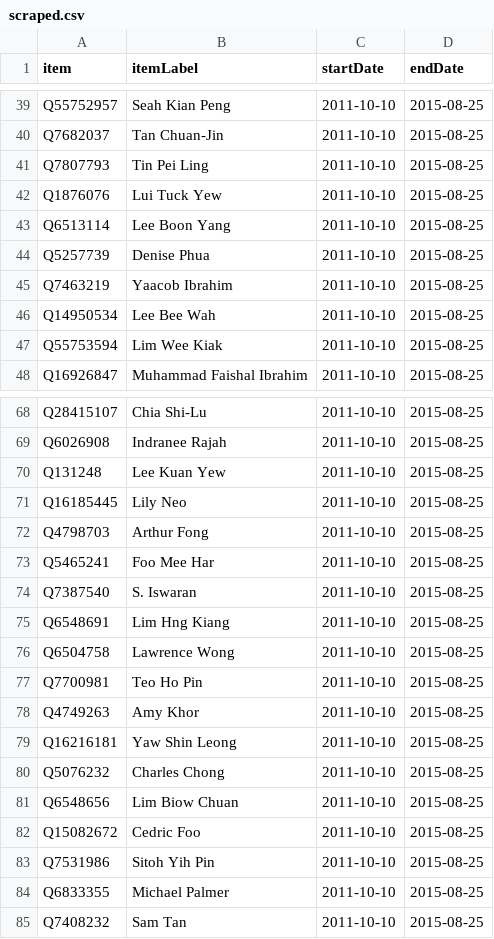
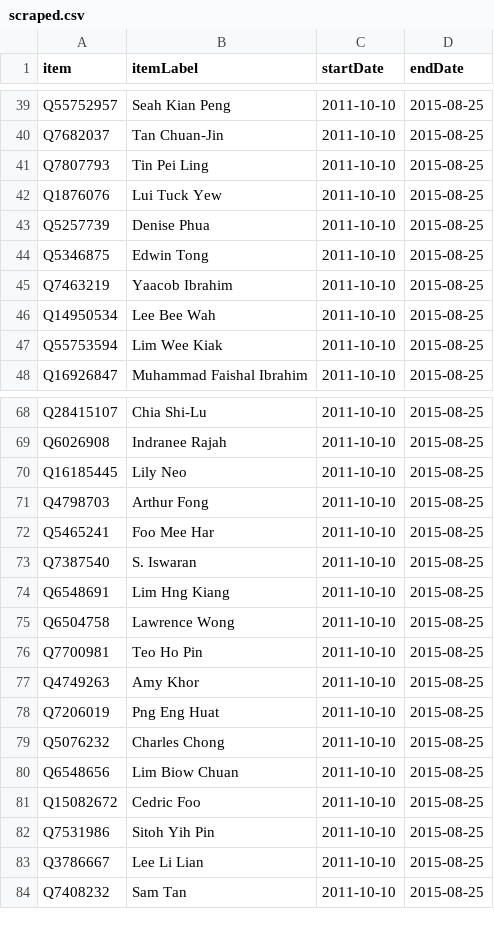
Before and after one commit to every-politician-scrapers/singapore-ministers, a CSV file: sources/parliament-12/scraped.csv, drawn as a sheet; only a part is shown, gaps mark what is left out.

```diff
--- a/sources/parliament-12/scraped.csv
+++ b/sources/parliament-12/scraped.csv
@@ -42,4 +42,4 @@ Q7807793,Tin Pei Ling,2011-10-10,2015-08-25
 Q1876076,Lui Tuck Yew,2011-10-10,2015-08-25
-Q6513114,Lee Boon Yang,2011-10-10,2015-08-25
 Q5257739,Denise Phua,2011-10-10,2015-08-25
+Q5346875,Edwin Tong,2011-10-10,2015-08-25
 Q7463219,Yaacob Ibrahim,2011-10-10,2015-08-25
@@ -69,3 +69,2 @@ Q28415107,Chia Shi-Lu,2011-10-10,2015-08-25
 Q6026908,Indranee Rajah,2011-10-10,2015-08-25
-Q131248,Lee Kuan Yew,2011-10-10,2015-08-25
 Q16185445,Lily Neo,2011-10-10,2015-08-25
@@ -78,3 +77,3 @@ Q7700981,Teo Ho Pin,2011-10-10,2015-08-25
 Q4749263,Amy Khor,2011-10-10,2015-08-25
-Q16216181,Yaw Shin Leong,2011-10-10,2015-08-25
+Q7206019,Png Eng Huat,2011-10-10,2015-08-25
 Q5076232,Charles Chong,2011-10-10,2015-08-25
@@ -83,3 +82,3 @@ Q15082672,Cedric Foo,2011-10-10,2015-08-25
 Q7531986,Sitoh Yih Pin,2011-10-10,2015-08-25
-Q6833355,Michael Palmer,2011-10-10,2015-08-25
+Q3786667,Lee Li Lian,2011-10-10,2015-08-25
 Q7408232,Sam Tan,2011-10-10,2015-08-25
```
Also changed, not shown: sources/parliament-11/wikidata.csv, sources/parliament-12/diff.csv, 1 other file.
